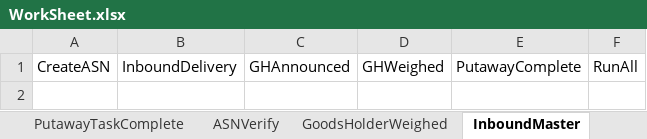
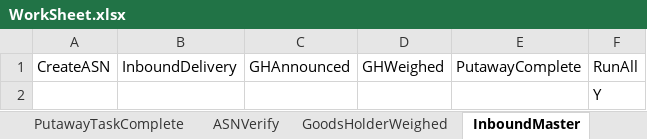
Before and after one commit to Vino0585/Nike, an Excel workbook: J30/Input_files/WorkSheet.xlsx, sheet InboundMaster, drawn as a sheet; values as stored, in another font and other column widths than the file's, no borders; the diff names each change by its address in the sheet, - before the commit and + after, or states it on an @@ line.

Commit message:
Merge remote-tracking branch 'origin/main'

```diff
--- a/J30/Input_files/WorkSheet.xlsx (sheet InboundMaster)
+++ b/J30/Input_files/WorkSheet.xlsx (sheet InboundMaster)
+row 2:  |  |  |  |  | Y
```
